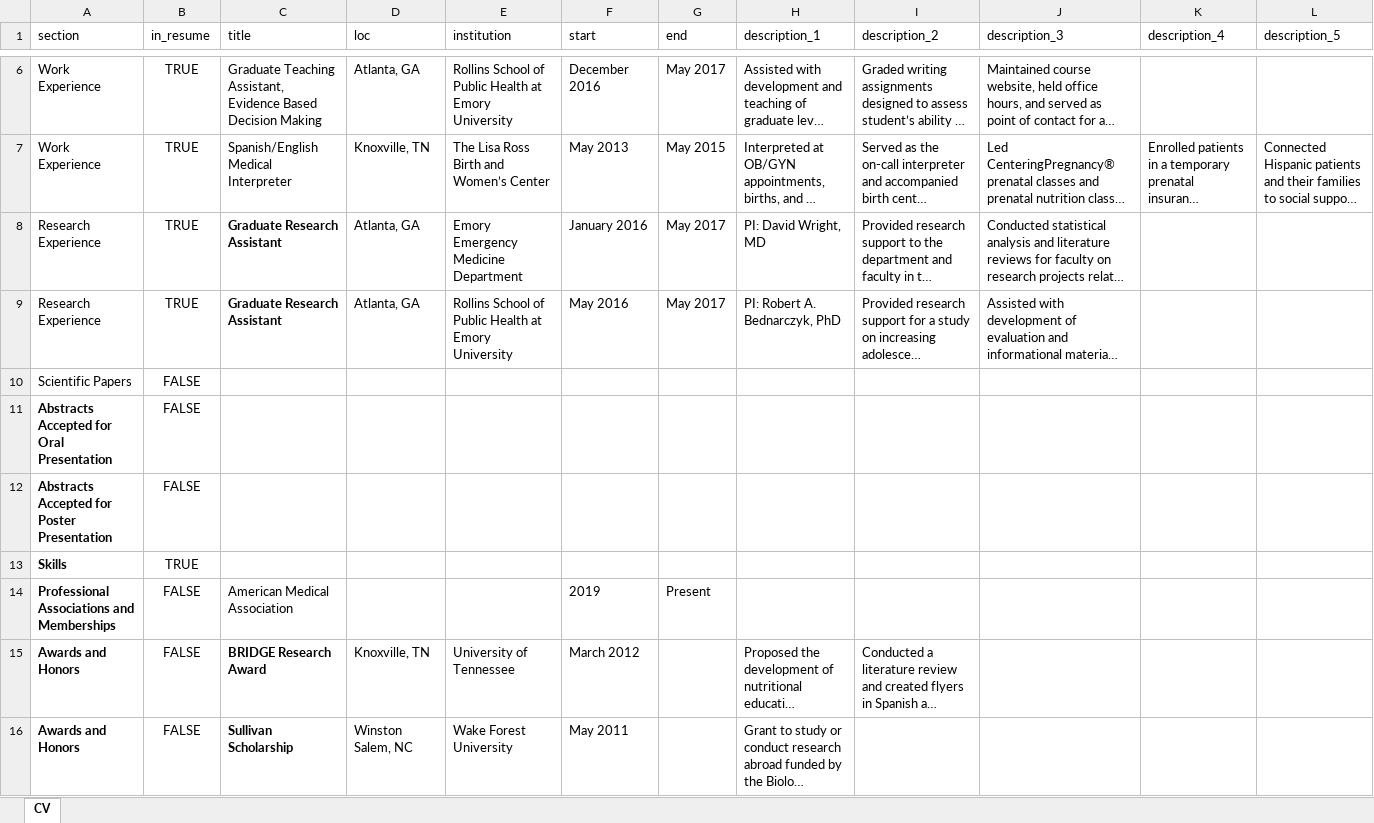
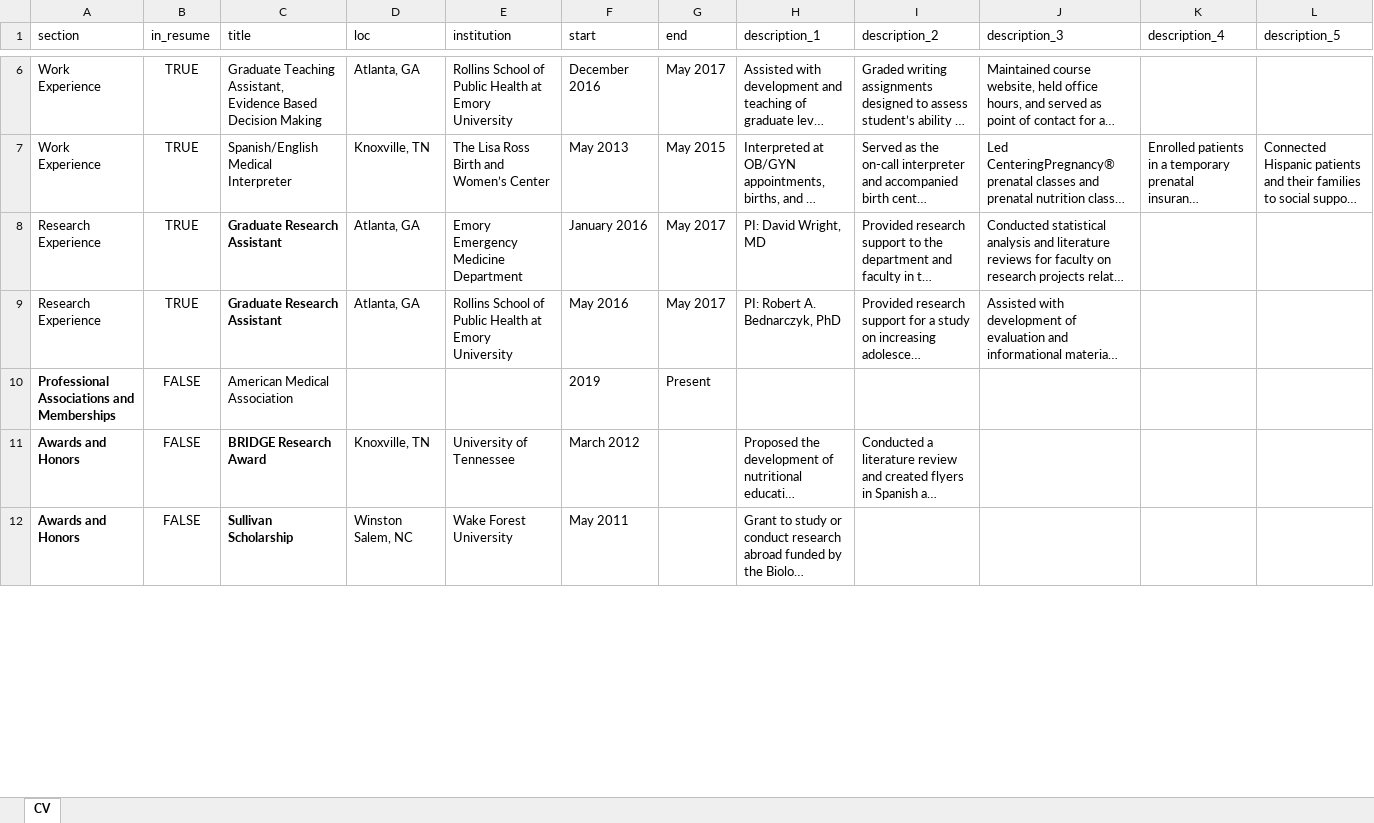
Before and after one commit to lindsayjlee14/CV, an Excel workbook: CV.xlsx, sheet CV, drawn as a sheet; only a part is shown, gaps mark what is left out; long unchanged cells end in …; values as stored, in another font and other column widths than the file's, no borders; removed rows and columns are numbered as before the commit, all else as after; the diff covers the shown part only; the diff names each change by its address in the sheet, - before the commit and + after, or states it on an @@ line.

```diff
--- a/CV.xlsx (sheet CV)
+++ b/CV.xlsx (sheet CV)
-row 10: Scientific Papers | FALSE
-row 11: Abstracts Accepted for Oral Presentation | FALSE
-row 12: Abstracts Accepted for Poster Presentation | FALSE
-row 13: Skills | TRUE
```
Also changed, not shown: 1 added row and 4 edited cells elsewhere in this sheet, 10 other files.
